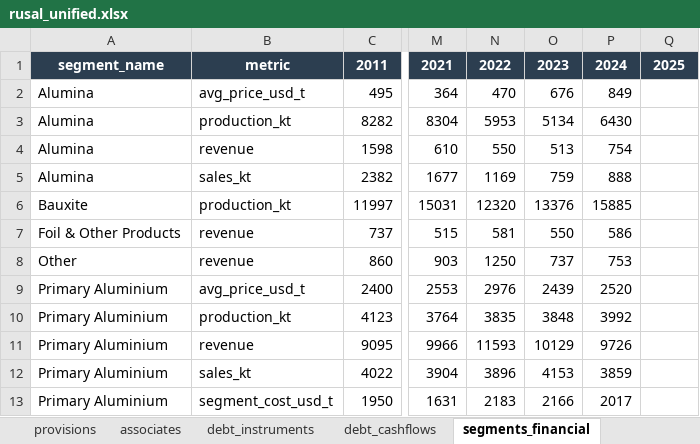
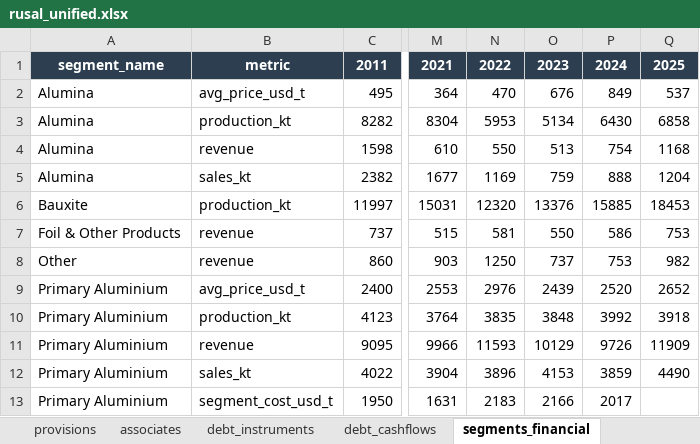
Before and after one commit to arturhusnutdinov/stressTest_v2, an Excel workbook: companies/rusal/data/excel/rusal_unified.xlsx, sheet segments_financial, drawn as a sheet; only a part is shown, gaps mark what is left out; values as stored, in another font and other column widths than the file's, no borders; the diff names each change by its address in the sheet, - before the commit and + after, or states it on an @@ line.

```diff
--- a/companies/rusal/data/excel/rusal_unified.xlsx (sheet segments_financial)
+++ b/companies/rusal/data/excel/rusal_unified.xlsx (sheet segments_financial)
-Q2: (empty)
+Q2: 537
-Q3: (empty)
+Q3: 6858
-Q4: (empty)
+Q4: 1168
-Q5: (empty)
+Q5: 1204
-Q6: (empty)
+Q6: 18453
-Q7: (empty)
+Q7: 753
-Q8: (empty)
+Q8: 982
-Q9: (empty)
+Q9: 2652
-Q10: (empty)
+Q10: 3918
-Q11: (empty)
+Q11: 11909
-Q12: (empty)
+Q12: 4490
```
Also changed, not shown: sheet operational_drivers, sheet segments_operational, sheet history_is, sheet history_cf, 1 other file.
